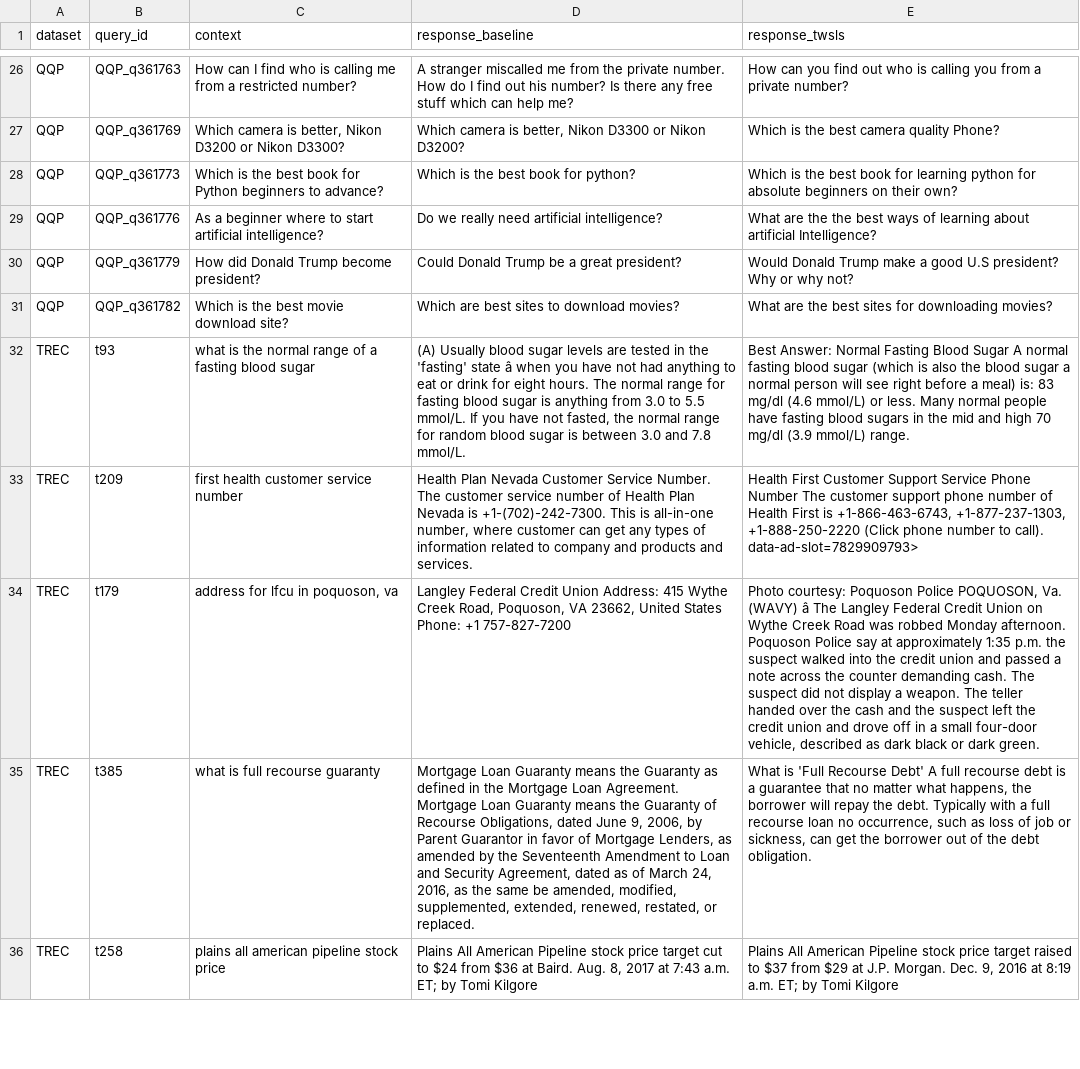
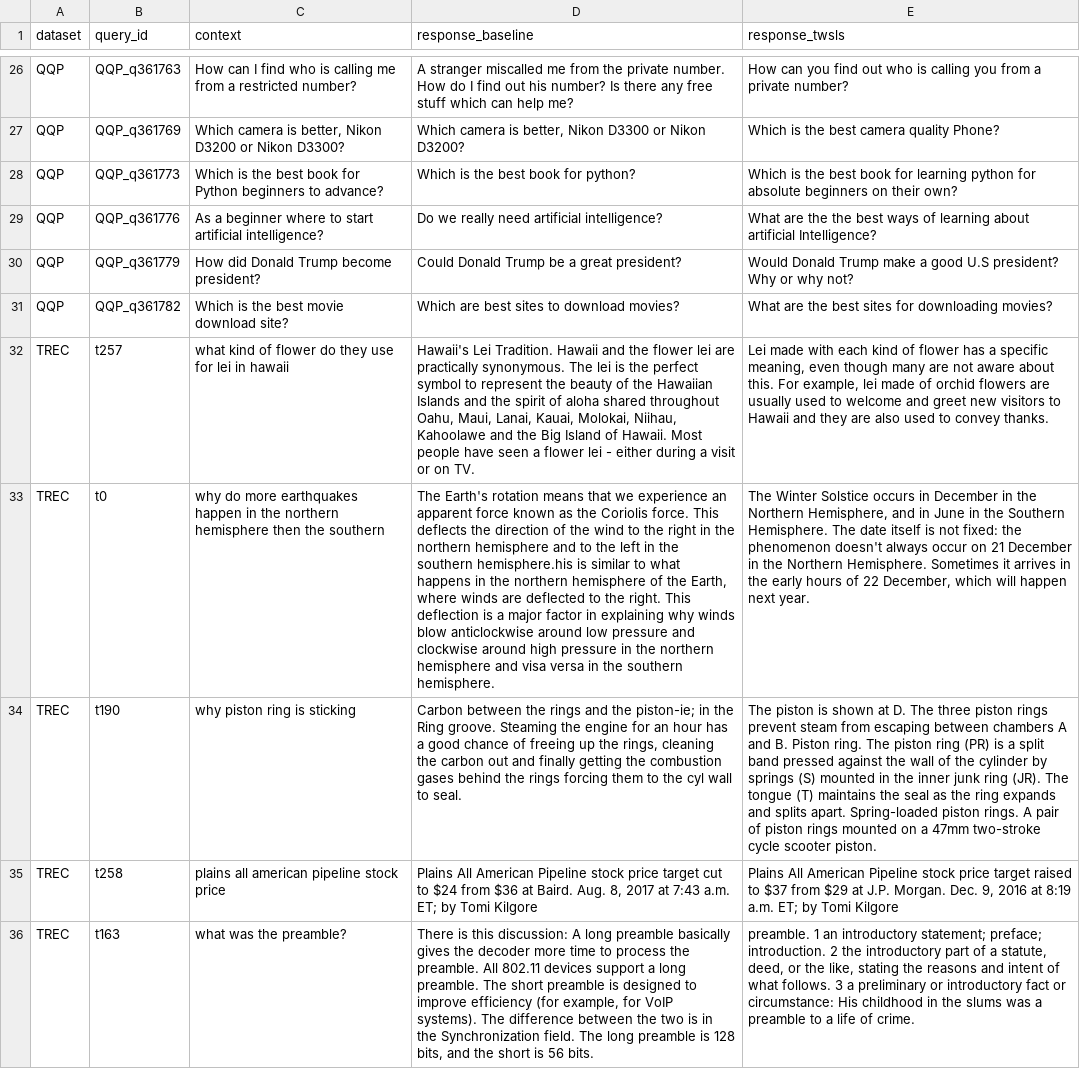
Before and after one commit to RaphaelMld/test_streamlit, a CSV file: questions.csv, drawn as a sheet; only a part is shown, gaps mark what is left out; removed rows and columns are numbered as before the commit, all else as after; the diff covers the shown part only; the diff names each change by its address in the sheet, - before the commit and + after, or states it on an @@ line.

Commit message:
fix TREC requests

```diff
--- a/questions.csv
+++ b/questions.csv
-row 32: TREC | t93 | what is the normal range of a fasting blood sugar | (A) Usually blood sugar levels are tested in the 'fasting' state â when you have not had anything to eat or drink for eight hours. The normal range for fasting blood sugar is anything from 3.0 to 5.5 mmol/L. If you have not fasted, the normal range for random blood sugar is between 3.0 and 7.8 mmol/L. | Best Answer: Normal Fasting Blood Sugar A normal fasting blood sugar (which is also the blood sugar a normal person will see right before a meal) is: 83 mg/dl (4.6 mmol/L) or less. Many normal people have fasting blood sugars in the mid and high 70 mg/dl (3.9 mmol/L) range.
-row 33: TREC | t209 | first health customer service number | Health Plan Nevada Customer Service Number. The customer service number of Health Plan Nevada is +1-(702)-242-7300. This is all-in-one number, where customer can get any types of information related to company and products and services. | Health First Customer Support Service Phone Number The customer support phone number of Health First is +1-866-463-6743, +1-877-237-1303, +1-888-250-2220 (Click phone number to call). data-ad-slot=7829909793>
-row 34: TREC | t179 | address for lfcu in poquoson, va | Langley Federal Credit Union Address: 415 Wythe Creek Road, Poquoson, VA 23662, United States Phone: +1 757-827-7200 | Photo courtesy: Poquoson Police POQUOSON, Va. (WAVY) â The Langley Federal Credit Union on Wythe Creek Road was robbed Monday afternoon. Poquoson Police say at approximately 1:35 p.m. the suspect walked into the credit union and passed a note across the counter demanding cash. The suspect did not display a weapon. The teller handed over the cash and the suspect left the credit union and drove off in a small four-door vehicle, described as dark black or dark green.
-row 35: TREC | t385 | what is full recourse guaranty | Mortgage Loan Guaranty means the Guaranty as defined in the Mortgage Loan Agreement. Mortgage Loan Guaranty means the Guaranty of Recourse Obligations, dated June 9, 2006, by Parent Guarantor in favor of Mortgage Lenders, as amended by the Seventeenth Amendment to Loan and Security Agreement, dated as of March 24, 2016, as the same be amended, modified, supplemented, extended, renewed, restated, or replaced. | What is 'Full Recourse Debt' A full recourse debt is a guarantee that no matter what happens, the borrower will repay the debt. Typically with a full recourse loan no occurrence, such as loss of job or sickness, can get the borrower out of the debt obligation.
+row 32: TREC | t257 | what kind of flower do they use for lei in hawaii | Hawaii's Lei Tradition. Hawaii and the flower lei are practically synonymous. The lei is the perfect symbol to represent the beauty of the Hawaiian Islands and the spirit of aloha shared throughout Oahu, Maui, Lanai, Kauai, Molokai, Niihau, Kahoolawe and the Big Island of Hawaii. Most people have seen a flower lei - either during a visit or on TV. | Lei made with each kind of flower has a specific meaning, even though many are not aware about this. For example, lei made of orchid flowers are usually used to welcome and greet new visitors to Hawaii and they are also used to convey thanks.
+row 33: TREC | t0 | why do more earthquakes happen in the northern hemisphere then the southern | The Earth's rotation means that we experience an apparent force known as the Coriolis force. This deflects the direction of the wind to the right in the northern hemisphere and to the left in the southern hemisphere.his is similar to what happens in the northern hemisphere of the Earth, where winds are deflected to the right. This deflection is a major factor in explaining why winds blow anticlockwise around low pressure and clockwise around high pressure in the northern hemisphere and visa versa in the southern hemisphere. | The Winter Solstice occurs in December in the Northern Hemisphere, and in June in the Southern Hemisphere. The date itself is not fixed: the phenomenon doesn't always occur on 21 December in the Northern Hemisphere. Sometimes it arrives in the early hours of 22 December, which will happen next year.
+row 34: TREC | t190 | why piston ring is sticking | Carbon between the rings and the piston-ie; in the Ring groove. Steaming the engine for an hour has a good chance of freeing up the rings, cleaning the carbon out and finally getting the combustion gases behind the rings forcing them to the cyl wall to seal. | The piston is shown at D. The three piston rings prevent steam from escaping between chambers A and B. Piston ring. The piston ring (PR) is a split band pressed against the wall of the cylinder by springs (S) mounted in the inner junk ring (JR). The tongue (T) maintains the seal as the ring expands and splits apart. Spring-loaded piston rings. A pair of piston rings mounted on a 47mm two-stroke cycle scooter piston.
+row 36: TREC | t163 | what was the preamble? | There is this discussion: A long preamble basically gives the decoder more time to process the preamble. All 802.11 devices support a long preamble. The short preamble is designed to improve efficiency (for example, for VoIP systems). The difference between the two is in the Synchronization field. The long preamble is 128 bits, and the short is 56 bits. | preamble. 1 an introductory statement; preface; introduction. 2 the introductory part of a statute, deed, or the like, stating the reasons and intent of what follows. 3 a preliminary or introductory fact or circumstance: His childhood in the slums was a preamble to a life of crime.
```
Also changed, not shown: 4 added rows, 4 removed rows and 4 edited cells elsewhere in this file.
